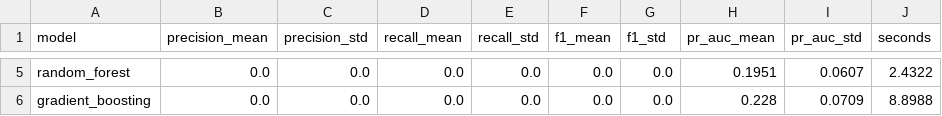
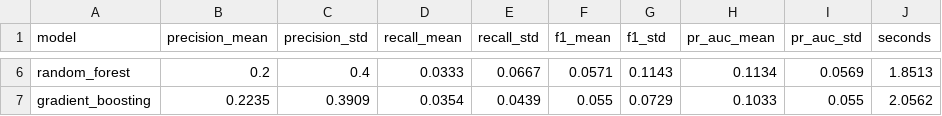
Before and after one commit to loki0108/failure-prediction-pipeline, a CSV file: reports/secom/cv_comparison.csv, drawn as a sheet; only a part is shown, gaps mark what is left out; addresses are those after the commit; the diff covers the shown part only; the diff names each change by its address in the sheet, - before the commit and + after, or states it on an @@ line.

```diff
--- a/reports/secom/cv_comparison.csv
+++ b/reports/secom/cv_comparison.csv
-B6 (precision_mean): 0.0
+B6 (precision_mean): 0.2
-C6 (precision_std): 0.0
+C6 (precision_std): 0.4
-D6 (recall_mean): 0.0
+D6 (recall_mean): 0.0333
-E6 (recall_std): 0.0
+E6 (recall_std): 0.0667
-F6 (f1_mean): 0.0
+F6 (f1_mean): 0.0571
-G6 (f1_std): 0.0
+G6 (f1_std): 0.1143
-H6 (pr_auc_mean): 0.1951
+H6 (pr_auc_mean): 0.1134
-I6 (pr_auc_std): 0.0607
+I6 (pr_auc_std): 0.0569
-J6 (seconds): 2.4322
+J6 (seconds): 1.8513
-B7 (precision_mean): 0.0
+B7 (precision_mean): 0.2235
-C7 (precision_std): 0.0
+C7 (precision_std): 0.3909
-D7 (recall_mean): 0.0
+D7 (recall_mean): 0.0354
-E7 (recall_std): 0.0
+E7 (recall_std): 0.0439
-F7 (f1_mean): 0.0
+F7 (f1_mean): 0.055
-G7 (f1_std): 0.0
+G7 (f1_std): 0.0729
-H7 (pr_auc_mean): 0.228
+H7 (pr_auc_mean): 0.1033
-I7 (pr_auc_std): 0.0709
+I7 (pr_auc_std): 0.055
-J7 (seconds): 8.8988
+J7 (seconds): 2.0562
```
Also changed, not shown: 1 added row and 27 edited cells elsewhere in this file, 11 other files.
